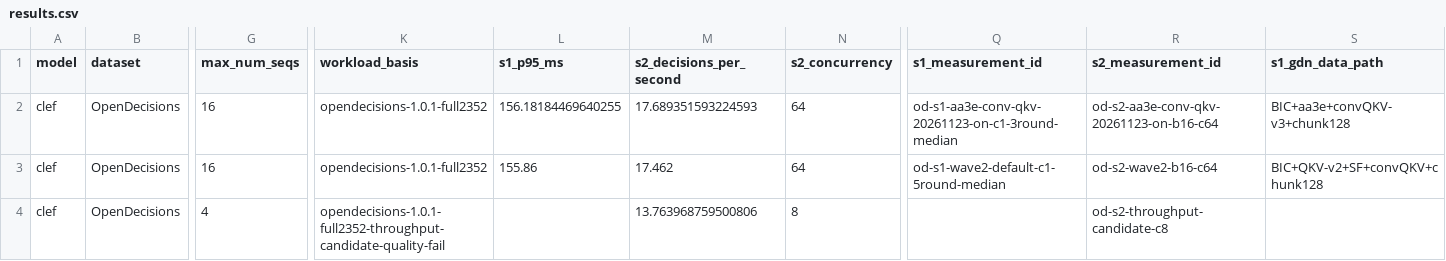
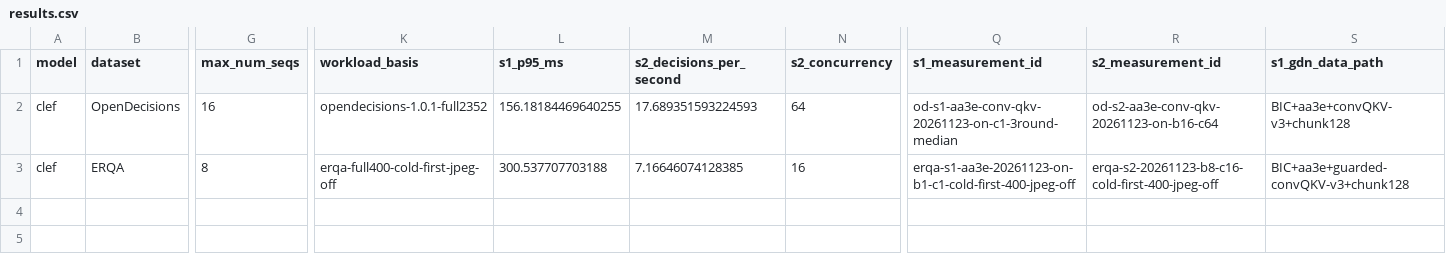
Before and after one commit to Iamnotphage/Clef-27B-ascend, a CSV file: Clef-27B/results.csv, drawn as a sheet; only a part is shown, gaps mark what is left out; rows hold the shown columns only; the diff covers the shown part only; the diff names each change by its address in the sheet, - before the commit and + after, or states it on an @@ line.

Commit message:
docs(eval): publish separate OD and ERQA performance profiles

```diff
--- a/Clef-27B/results.csv
+++ b/Clef-27B/results.csv
-B3 (dataset): OpenDecisions
+B3 (dataset): ERQA
-G3 (max_num_seqs): 16
+G3 (max_num_seqs): 8
-K3 (workload_basis): opendecisions-1.0.1-full2352
+K3 (workload_basis): erqa-full400-cold-first-jpeg-off
-L3 (s1_p95_ms): 155.86
+L3 (s1_p95_ms): 300.537707703188
-M3 (s2_decisions_per_second): 17.462
+M3 (s2_decisions_per_second): 7.16646074128385
-N3 (s2_concurrency): 64
+N3 (s2_concurrency): 16
-Q3 (s1_measurement_id): od-s1-wave2-default-c1-5round-median
+Q3 (s1_measurement_id): erqa-s1-aa3e-20261123-on-b1-c1-cold-first-400-jpeg-off
-R3 (s2_measurement_id): od-s2-wave2-b16-c64
+R3 (s2_measurement_id): erqa-s2-20261123-b8-c16-cold-first-400-jpeg-off
-S3 (s1_gdn_data_path): BIC+QKV-v2+SF+convQKV+chunk128
+S3 (s1_gdn_data_path): BIC+aa3e+guarded-convQKV-v3+chunk128
-row 4: clef | OpenDecisions | 4 | opendecisions-1.0.1-full2352-throughput-candidate-quality-fail |  | 13.763968759500806 | 8 |  | od-s2-throughput-candidate-c8
```
Also changed, not shown: 1 edited cell elsewhere in this file, 4 other files.
